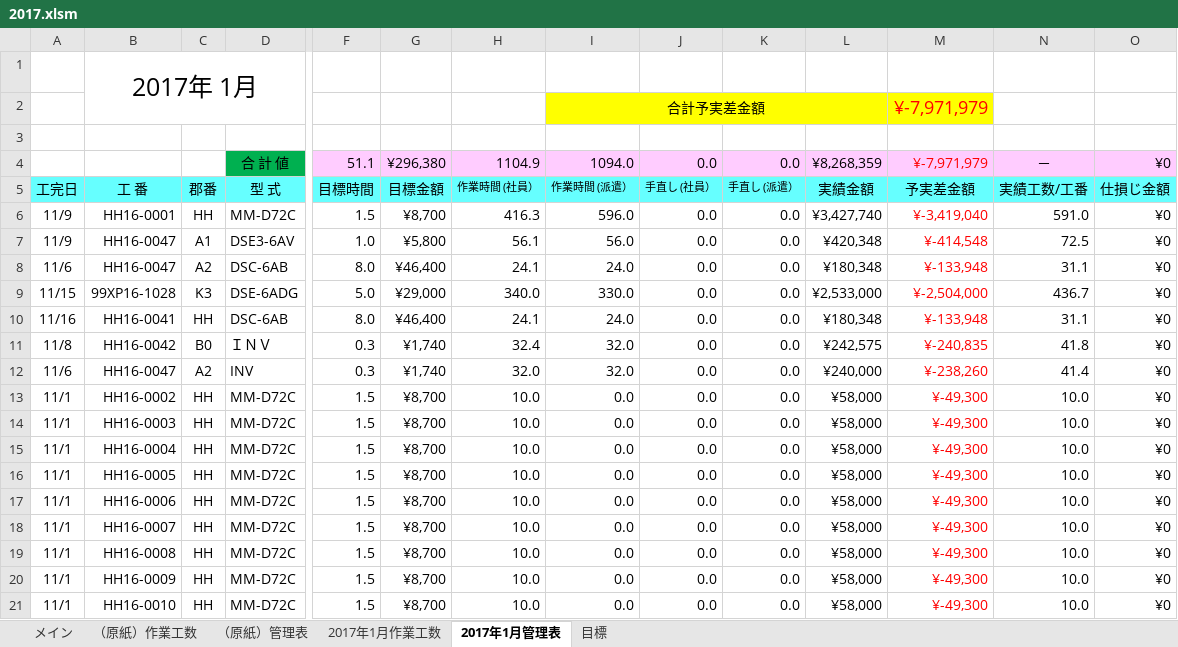
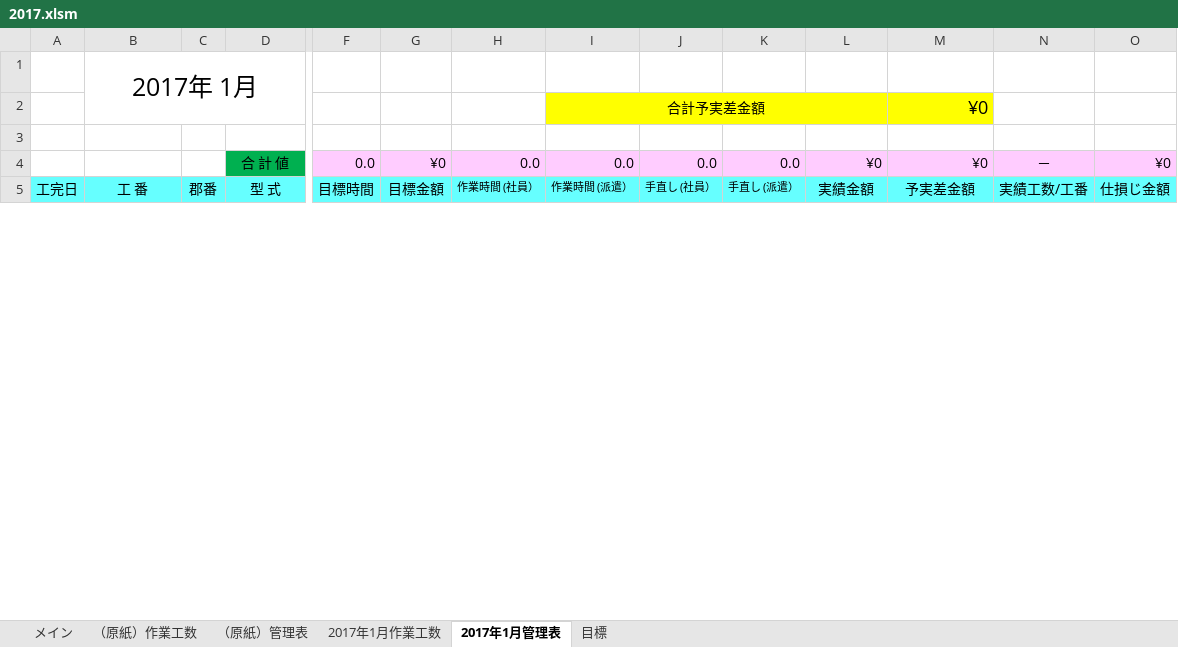
Before and after one commit to kanzaki-jun/master, an Excel workbook: 2017.xlsm, sheet 2017年1月管理表, drawn as a sheet; only a part is shown, gaps mark what is left out; values as stored, in another font and other column widths than the file's, no borders; removed rows and columns are numbered as before the commit, all else as after; rows hold the shown columns only; the diff covers the shown part only; the diff names each change by its address in the sheet, - before the commit and + after, or states it on an @@ line.

```diff
--- a/2017.xlsm (sheet 2017年1月管理表)
+++ b/2017.xlsm (sheet 2017年1月管理表)
-M2: ¥-7,971,979
+M2: ¥0
-M2 text colour: #FF0000
+M2 text colour: black
-F4: 51.1
+F4: 0.0
-G4: ¥296,380
+G4: ¥0
-H4: 1104.9
+H4: 0.0
-I4: 1094.0
+I4: 0.0
-L4: ¥8,268,359
+L4: ¥0
-M4: ¥-7,971,979
+M4: ¥0
-M4 text colour: #FF0000
+M4 text colour: black
-row 6: 11/9 | HH16-0001 | HH | MM-D72C | 1.5 | ¥8,700 | 416.3 | 596.0 | 0.0 | 0.0 | ¥3,427,740 | ¥-3,419,040 | 591.0 | ¥0
-row 7: 11/9 | HH16-0047 | A1 | DSE3-6AV | 1.0 | ¥5,800 | 56.1 | 56.0 | 0.0 | 0.0 | ¥420,348 | ¥-414,548 | 72.5 | ¥0
-row 8: 11/6 | HH16-0047 | A2 | DSC-6AB | 8.0 | ¥46,400 | 24.1 | 24.0 | 0.0 | 0.0 | ¥180,348 | ¥-133,948 | 31.1 | ¥0
-row 9: 11/15 | 99XP16-1028 | K3 | DSE-6ADG | 5.0 | ¥29,000 | 340.0 | 330.0 | 0.0 | 0.0 | ¥2,533,000 | ¥-2,504,000 | 436.7 | ¥0
-row 10: 11/16 | HH16-0041 | HH | DSC-6AB | 8.0 | ¥46,400 | 24.1 | 24.0 | 0.0 | 0.0 | ¥180,348 | ¥-133,948 | 31.1 | ¥0
-row 11: 11/8 | HH16-0042 | B0 | ＩＮＶ | 0.3 | ¥1,740 | 32.4 | 32.0 | 0.0 | 0.0 | ¥242,575 | ¥-240,835 | 41.8 | ¥0
-row 12: 11/6 | HH16-0047 | A2 | INV | 0.3 | ¥1,740 | 32.0 | 32.0 | 0.0 | 0.0 | ¥240,000 | ¥-238,260 | 41.4 | ¥0
-row 13: 11/1 | HH16-0002 | HH | MM-D72C | 1.5 | ¥8,700 | 10.0 | 0.0 | 0.0 | 0.0 | ¥58,000 | ¥-49,300 | 10.0 | ¥0
-row 14: 11/1 | HH16-0003 | HH | MM-D72C | 1.5 | ¥8,700 | 10.0 | 0.0 | 0.0 | 0.0 | ¥58,000 | ¥-49,300 | 10.0 | ¥0
-row 15: 11/1 | HH16-0004 | HH | MM-D72C | 1.5 | ¥8,700 | 10.0 | 0.0 | 0.0 | 0.0 | ¥58,000 | ¥-49,300 | 10.0 | ¥0
-row 16: 11/1 | HH16-0005 | HH | MM-D72C | 1.5 | ¥8,700 | 10.0 | 0.0 | 0.0 | 0.0 | ¥58,000 | ¥-49,300 | 10.0 | ¥0
-row 17: 11/1 | HH16-0006 | HH | MM-D72C | 1.5 | ¥8,700 | 10.0 | 0.0 | 0.0 | 0.0 | ¥58,000 | ¥-49,300 | 10.0 | ¥0
-row 18: 11/1 | HH16-0007 | HH | MM-D72C | 1.5 | ¥8,700 | 10.0 | 0.0 | 0.0 | 0.0 | ¥58,000 | ¥-49,300 | 10.0 | ¥0
-row 19: 11/1 | HH16-0008 | HH | MM-D72C | 1.5 | ¥8,700 | 10.0 | 0.0 | 0.0 | 0.0 | ¥58,000 | ¥-49,300 | 10.0 | ¥0
-row 20: 11/1 | HH16-0009 | HH | MM-D72C | 1.5 | ¥8,700 | 10.0 | 0.0 | 0.0 | 0.0 | ¥58,000 | ¥-49,300 | 10.0 | ¥0
-row 21: 11/1 | HH16-0010 | HH | MM-D72C | 1.5 | ¥8,700 | 10.0 | 0.0 | 0.0 | 0.0 | ¥58,000 | ¥-49,300 | 10.0 | ¥0
```
Also changed, not shown: 25 added rows and 9 removed rows elsewhere in this sheet, sheet 2017年1月作業工数, sheet メイン, sheet 目標, formulas that keep their value, charts or pictures, 1 other file.
